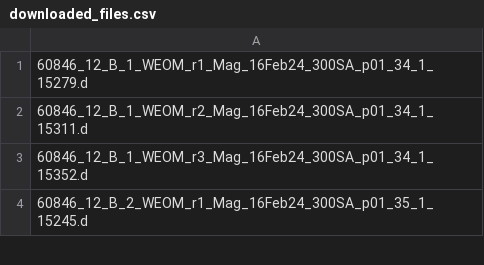
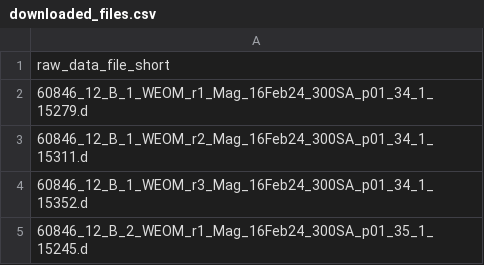
Before and after one commit to microbiomedata/nmdc-mass-spec-automation, a CSV file: workflows/monet_nom_metadata/metadata/downloaded_files.csv, drawn as a sheet; only a part is shown; the diff names each change by its address in the sheet, - before the commit and + after, or states it on an @@ line.

```diff
--- a/workflows/monet_nom_metadata/metadata/downloaded_files.csv
+++ b/workflows/monet_nom_metadata/metadata/downloaded_files.csv
+row 1: raw_data_file_short
```
Also changed, not shown: 6 other files.
